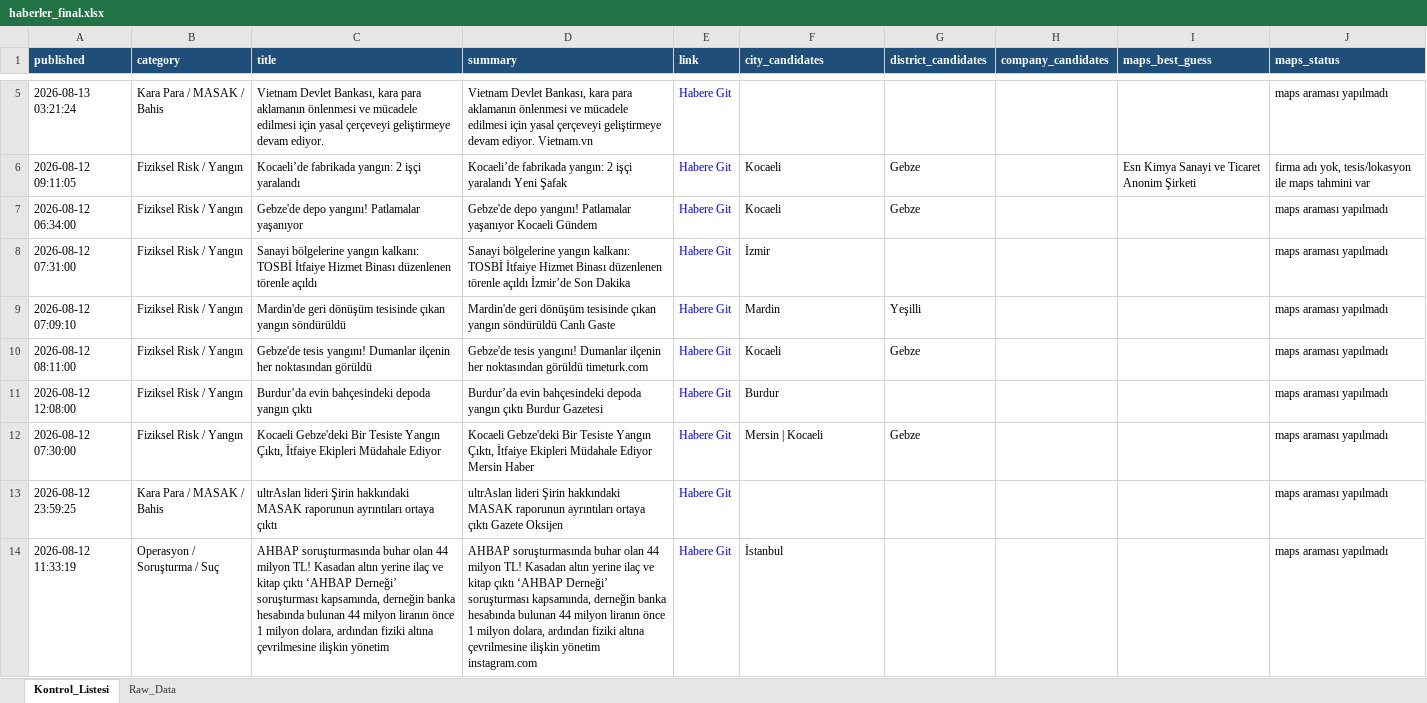
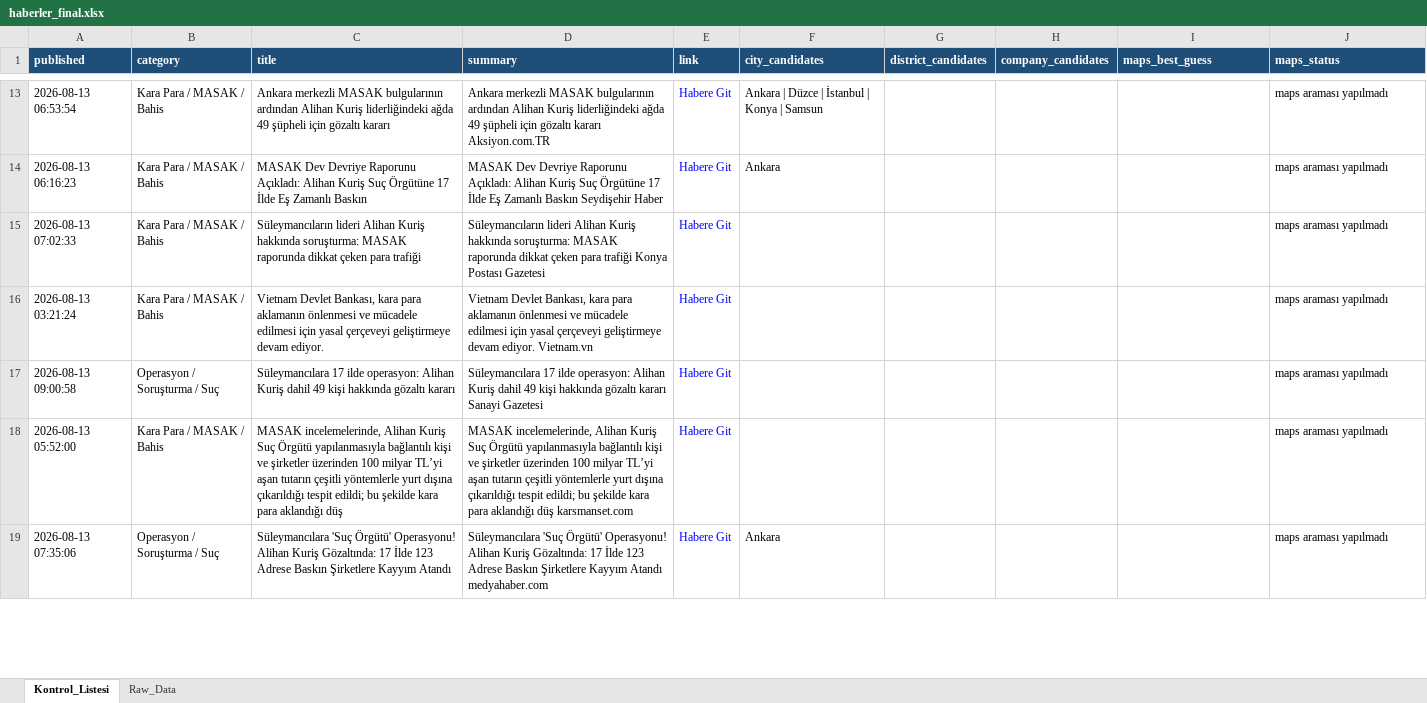
Before and after one commit to 19982109/haber-risk-monitor, an Excel workbook: data/haberler_final.xlsx, sheet Kontrol_Listesi, drawn as a sheet; only a part is shown, gaps mark what is left out; values as stored, in another font and other column widths than the file's, no borders; removed rows and columns are numbered as before the commit, all else as after; the diff covers the shown part only; the diff names each change by its address in the sheet, - before the commit and + after, or states it on an @@ line.

```diff
--- a/data/haberler_final.xlsx (sheet Kontrol_Listesi)
+++ b/data/haberler_final.xlsx (sheet Kontrol_Listesi)
+row 13: 2026-08-13 06:53:54 | Kara Para / MASAK / Bahis | Ankara merkezli MASAK bulgularının ardından Alihan Kuriş liderliğindeki ağda 49 şüpheli için gözaltı kararı | Ankara merkezli MASAK bulgularının ardından Alihan Kuriş liderliğindeki ağda 49 şüpheli için gözaltı kararı Aksiyon.com.TR | Habere Git | Ankara | Düzce | İstanbul | Konya | Samsun |  |  |  | maps araması yapılmadı
+row 14: 2026-08-13 06:16:23 | Kara Para / MASAK / Bahis | MASAK Dev Devriye Raporunu Açıkladı: Alihan Kuriş Suç Örgütüne 17 İlde Eş Zamanlı Baskın | MASAK Dev Devriye Raporunu Açıkladı: Alihan Kuriş Suç Örgütüne 17 İlde Eş Zamanlı Baskın Seydişehir Haber | Habere Git | Ankara |  |  |  | maps araması yapılmadı
+row 15: 2026-08-13 07:02:33 | Kara Para / MASAK / Bahis | Süleymancıların lideri Alihan Kuriş hakkında soruşturma: MASAK raporunda dikkat çeken para trafiği | Süleymancıların lideri Alihan Kuriş hakkında soruşturma: MASAK raporunda dikkat çeken para trafiği Konya Postası Gazetesi | Habere Git |  |  |  |  | maps araması yapılmadı
-row 6: 2026-08-12 09:11:05 | Fiziksel Risk / Yangın | Kocaeli’de fabrikada yangın: 2 işçi yaralandı | Kocaeli’de fabrikada yangın: 2 işçi yaralandı Yeni Şafak | Habere Git | Kocaeli | Gebze |  | Esn Kimya Sanayi ve Ticaret Anonim Şirketi | firma adı yok, tesis/lokasyon ile maps tahmini var
-row 7: 2026-08-12 06:34:00 | Fiziksel Risk / Yangın | Gebze'de depo yangını! Patlamalar yaşanıyor | Gebze'de depo yangını! Patlamalar yaşanıyor Kocaeli Gündem | Habere Git | Kocaeli | Gebze |  |  | maps araması yapılmadı
-row 8: 2026-08-12 07:31:00 | Fiziksel Risk / Yangın | Sanayi bölgelerine yangın kalkanı: TOSBİ İtfaiye Hizmet Binası düzenlenen törenle açıldı | Sanayi bölgelerine yangın kalkanı: TOSBİ İtfaiye Hizmet Binası düzenlenen törenle açıldı İzmir’de Son Dakika | Habere Git | İzmir |  |  |  | maps araması yapılmadı
-row 9: 2026-08-12 07:09:10 | Fiziksel Risk / Yangın | Mardin'de geri dönüşüm tesisinde çıkan yangın söndürüldü | Mardin'de geri dönüşüm tesisinde çıkan yangın söndürüldü Canlı Gaste | Habere Git | Mardin | Yeşilli |  |  | maps araması yapılmadı
-row 10: 2026-08-12 08:11:00 | Fiziksel Risk / Yangın | Gebze'de tesis yangını! Dumanlar ilçenin her noktasından görüldü | Gebze'de tesis yangını! Dumanlar ilçenin her noktasından görüldü timeturk.com | Habere Git | Kocaeli | Gebze |  |  | maps araması yapılmadı
-row 11: 2026-08-12 12:08:00 | Fiziksel Risk / Yangın | Burdur’da evin bahçesindeki depoda yangın çıktı | Burdur’da evin bahçesindeki depoda yangın çıktı Burdur Gazetesi | Habere Git | Burdur |  |  |  | maps araması yapılmadı
-row 12: 2026-08-12 07:30:00 | Fiziksel Risk / Yangın | Kocaeli Gebze'deki Bir Tesiste Yangın Çıktı, İtfaiye Ekipleri Müdahale Ediyor | Kocaeli Gebze'deki Bir Tesiste Yangın Çıktı, İtfaiye Ekipleri Müdahale Ediyor Mersin Haber | Habere Git | Mersin | Kocaeli | Gebze |  |  | maps araması yapılmadı
+row 17: 2026-08-13 09:00:58 | Operasyon / Soruşturma / Suç | Süleymancılara 17 ilde operasyon: Alihan Kuriş dahil 49 kişi hakkında gözaltı kararı | Süleymancılara 17 ilde operasyon: Alihan Kuriş dahil 49 kişi hakkında gözaltı kararı Sanayi Gazetesi | Habere Git |  |  |  |  | maps araması yapılmadı
-A18 (published): 2026-08-12 23:59:25
+A18 (published): 2026-08-13 05:52:00
-C18 (title): ultrAslan lideri Şirin hakkındaki MASAK raporunun ayrıntıları ortaya çıktı
+C18 (title): MASAK incelemelerinde, Alihan Kuriş Suç Örgütü yapılanmasıyla bağlantılı kişi ve şirketler üzerinden 100 milyar TL’yi aşan tutarın çeşitli yöntemlerle yurt dışına çıkarıldığı tespit edildi; bu şekilde kara para aklandığı düş
-D18 (summary): ultrAslan lideri Şirin hakkındaki MASAK raporunun ayrıntıları ortaya çıktı Gazete Oksijen
+D18 (summary): MASAK incelemelerinde, Alihan Kuriş Suç Örgütü yapılanmasıyla bağlantılı kişi ve şirketler üzerinden 100 milyar TL’yi aşan tutarın çeşitli yöntemlerle yurt dışına çıkarıldığı tespit edildi; bu şekilde kara para aklandığı düş karsmanset.com
-A19 (published): 2026-08-12 11:33:19
+A19 (published): 2026-08-13 07:35:06
-C19 (title): AHBAP soruşturmasında buhar olan 44 milyon TL! Kasadan altın yerine ilaç ve kitap çıktı ‘AHBAP Derneği’ soruşturması kapsamında, derneğin banka hesabında bulunan 44 milyon liranın önce 1 milyon dolara, ardından fiziki altına çevrilmesine ilişkin yönetim
+C19 (title): Süleymancılara 'Suç Örgütü' Operasyonu! Alihan Kuriş Gözaltında: 17 İlde 123 Adrese Baskın Şirketlere Kayyım Atandı
-D19 (summary): AHBAP soruşturmasında buhar olan 44 milyon TL! Kasadan altın yerine ilaç ve kitap çıktı ‘AHBAP Derneği’ soruşturması kapsamında, derneğin banka hesabında bulunan 44 milyon liranın önce 1 milyon dolara, ardından fiziki altına çevrilmesine ilişkin yönetim instagram.com
+D19 (summary): Süleymancılara 'Suç Örgütü' Operasyonu! Alihan Kuriş Gözaltında: 17 İlde 123 Adrese Baskın Şirketlere Kayyım Atandı medyahaber.com
-F19 (city_candidates): İstanbul
+F19 (city_candidates): Ankara
```
Also changed, not shown: 22 added rows, 16 removed rows, 3 moved rows and 21 edited cells elsewhere in this sheet, sheet Raw_Data, 1 other file.
